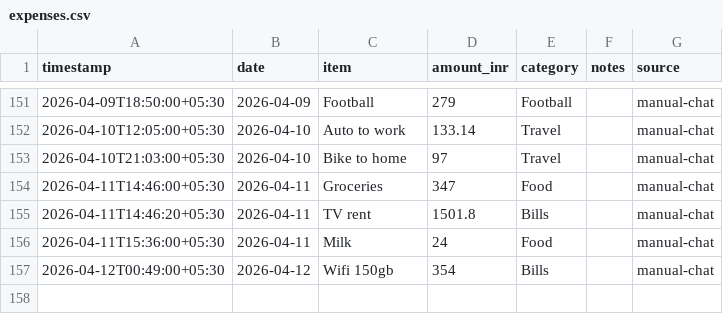
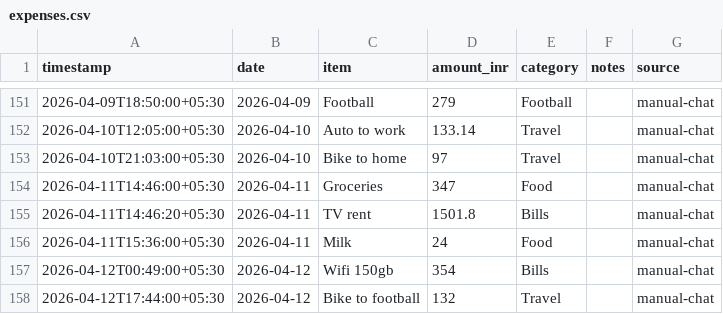
Before and after one commit to Sukrittt/envelope, a CSV file: data/expenses.csv, drawn as a sheet; only a part is shown, gaps mark what is left out; the diff names each change by its address in the sheet, - before the commit and + after, or states it on an @@ line.

Commit message:
Log expense: Bike to football ₹132

```diff
--- a/data/expenses.csv
+++ b/data/expenses.csv
+row 158: 2026-04-12T17:44:00+05:30 | 2026-04-12 | Bike to football | 132 | Travel |  | manual-chat
```
Also changed, not shown: productivity/expenses.csv, public/productivity/expenses.csv, 1 other file.
